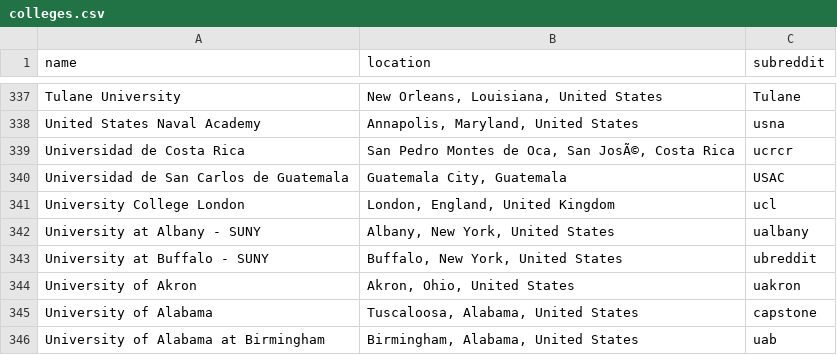
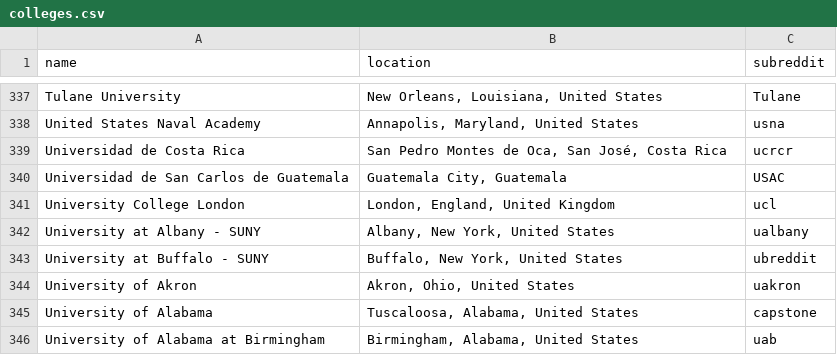
Before and after one commit to karlding/college-subreddits, a CSV file: data/colleges.csv, drawn as a sheet; only a part is shown, gaps mark what is left out.

Commit message:
Fix Universidad de Costa Rica location
Add the proper accent for San José

```diff
--- a/data/colleges.csv
+++ b/data/colleges.csv
@@ -338,3 +338,3 @@ name,location,subreddit
 "United States Naval Academy","Annapolis, Maryland, United States",usna
-"Universidad de Costa Rica","San Pedro Montes de Oca, San JosÃ©, Costa Rica",ucrcr
+"Universidad de Costa Rica","San Pedro Montes de Oca, San José, Costa Rica",ucrcr
 "Universidad de San Carlos de Guatemala","Guatemala City, Guatemala",USAC
```
